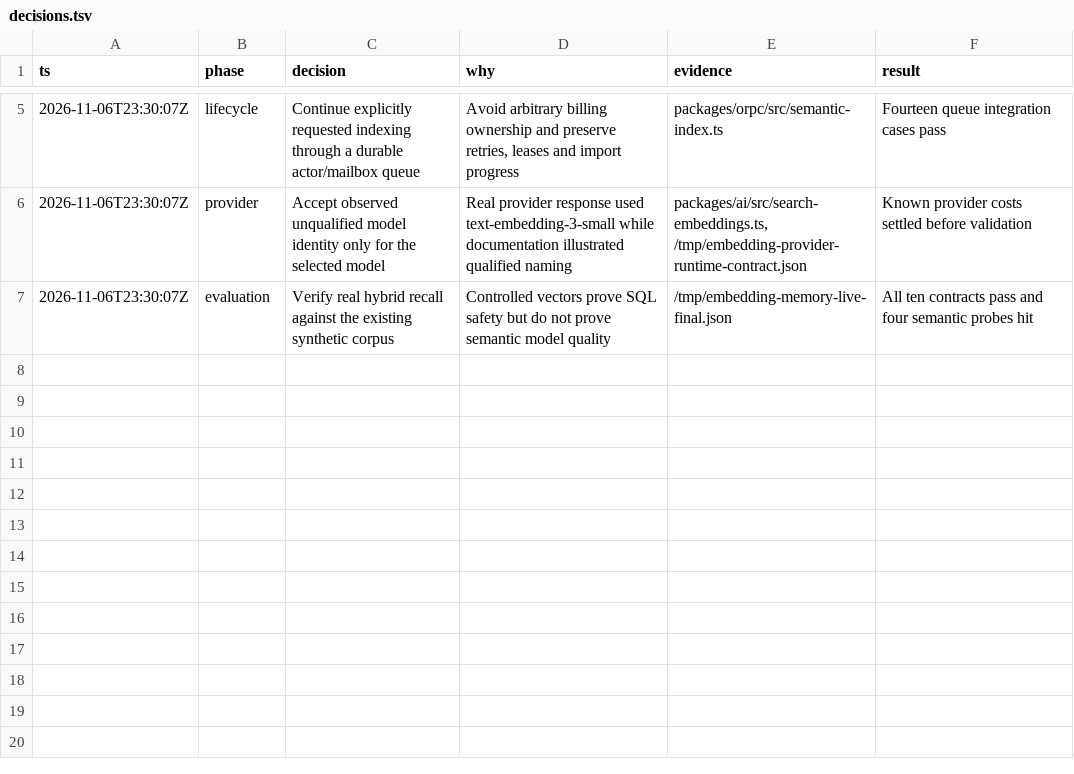
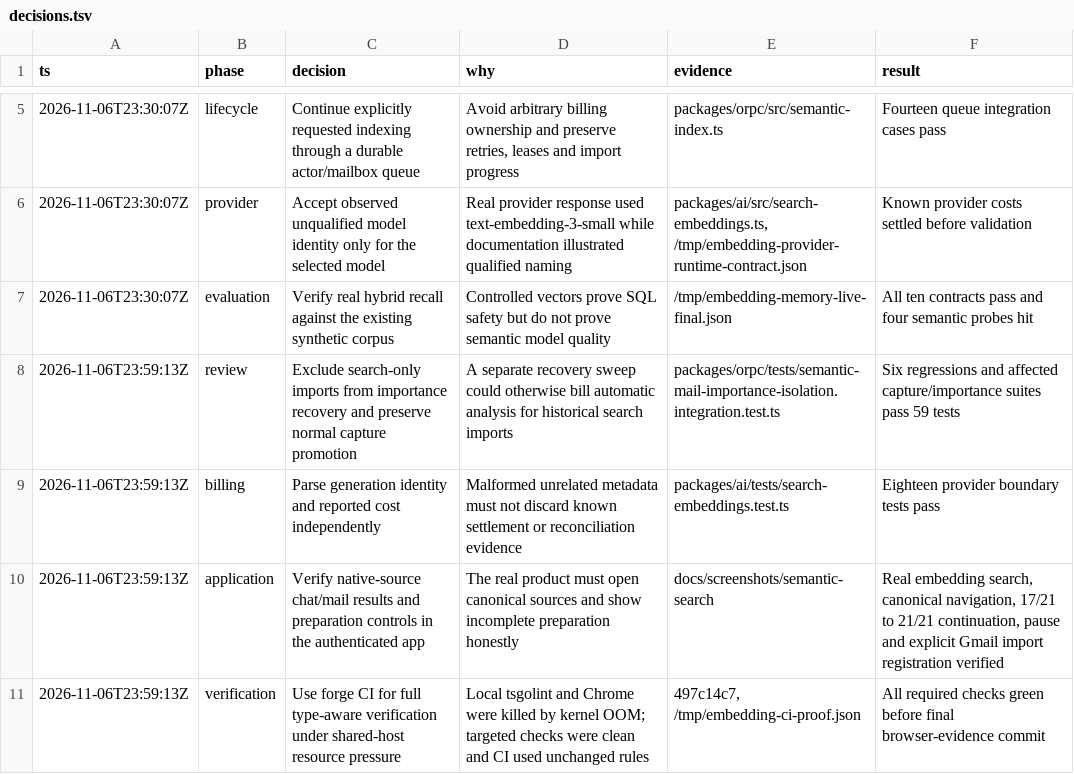
Before and after one commit to quieter-email/quieter, a TSV file: docs/reviews/semantic-search/decisions.tsv, drawn as a sheet; only a part is shown, gaps mark what is left out.

Commit message:
docs(search): record actual app verification and screenshots

```diff
--- a/docs/reviews/semantic-search/decisions.tsv
+++ b/docs/reviews/semantic-search/decisions.tsv
@@ -7 +7,5 @@ ts	phase	decision	why	evidence	result
 2026-11-06T23:30:07Z	evaluation	Verify real hybrid recall against the existing synthetic corpus	Controlled vectors prove SQL safety but do not prove semantic model quality	/tmp/embedding-memory-live-final.json	All ten contracts pass and four semantic probes hit
+2026-11-06T23:59:13Z	review	Exclude search-only imports from importance recovery and preserve normal capture promotion	A separate recovery sweep could otherwise bill automatic analysis for historical search imports	packages/orpc/tests/semantic-mail-importance-isolation.integration.test.ts	Six regressions and affected capture/importance suites pass 59 tests
+2026-11-06T23:59:13Z	billing	Parse generation identity and reported cost independently	Malformed unrelated metadata must not discard known settlement or reconciliation evidence	packages/ai/tests/search-embeddings.test.ts	Eighteen provider boundary tests pass
+2026-11-06T23:59:13Z	application	Verify native-source chat/mail results and preparation controls in the authenticated app	The real product must open canonical sources and show incomplete preparation honestly	docs/screenshots/semantic-search	Real embedding search, canonical navigation, 17/21 to 21/21 continuation, pause and explicit Gmail import registration verified
+2026-11-06T23:59:13Z	verification	Use forge CI for full type-aware verification under shared-host resource pressure	Local tsgolint and Chrome were killed by kernel OOM; targeted checks were clean and CI used unchanged rules	497c14c7, /tmp/embedding-ci-proof.json	All required checks green before final browser-evidence commit
```
Also changed, not shown: 10 other files.
